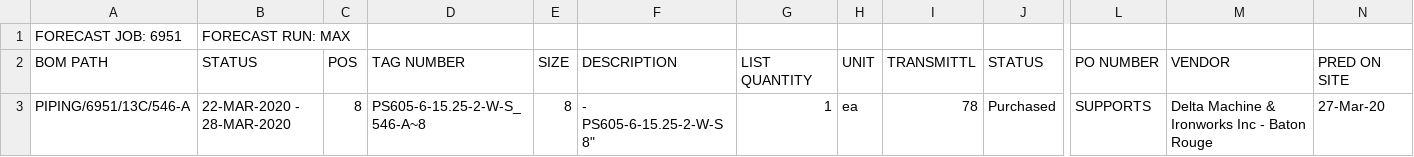
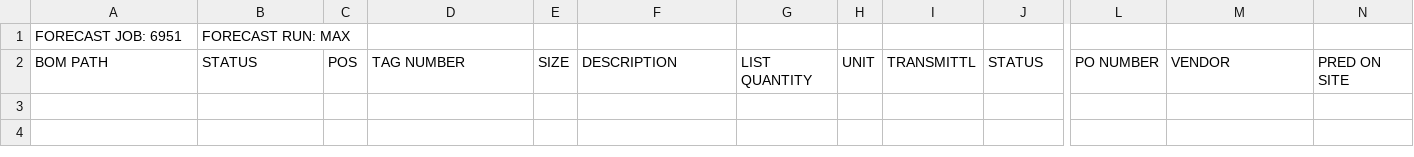
Before and after one commit to kmccun2/react-redux-template, a CSV file: database/6973/forecast.csv, drawn as a sheet; only a part is shown, gaps mark what is left out; rows hold the shown columns only; the diff names each change by its address in the sheet, - before the commit and + after, or states it on an @@ line.

Commit message:
Add shorts tables to shorts tab

```diff
--- a/database/6973/forecast.csv
+++ b/database/6973/forecast.csv
-row 3: PIPING/6951/13C/546-A | 22-MAR-2020 - 28-MAR-2020 | 8 | PS605-6-15.25-2-W-S_546-A~8 | 8 | - PS605-6-15.25-2-W-S 8" | 1 | ea | 78 | Purchased | SUPPORTS | Delta Machine & Ironworks Inc - Baton Rouge | 27-Mar-20
```
Also changed, not shown: 6 other files.
